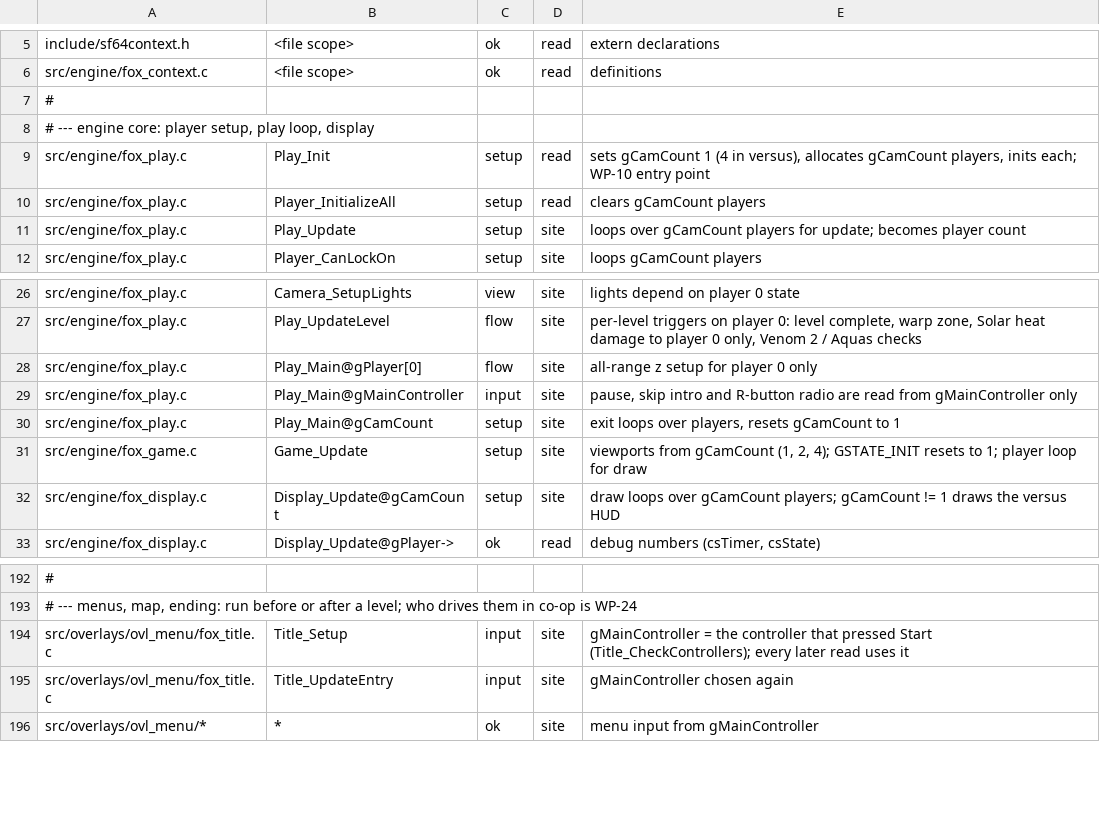
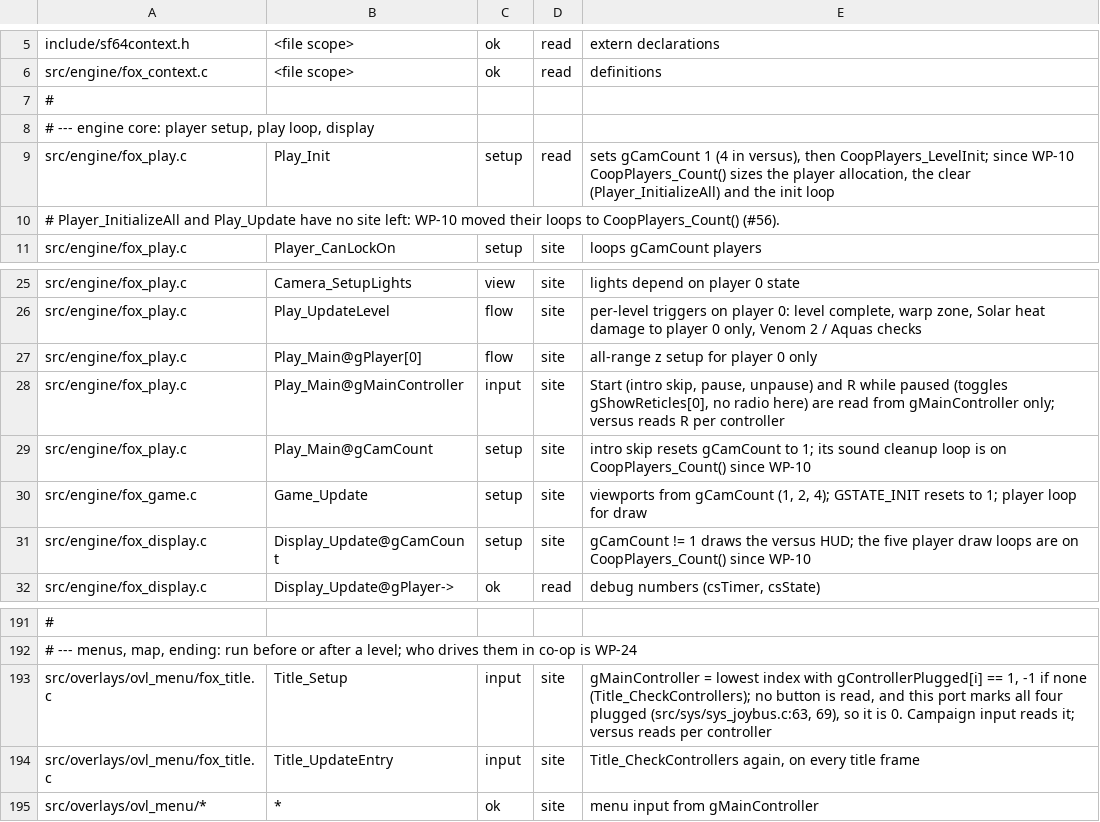
Before and after one commit to Clodmony/starship-coop, a TSV file: docs/coop/audit/sp-verdicts.tsv, drawn as a sheet; only a part is shown, gaps mark what is left out; removed rows and columns are numbered as before the commit, all else as after; the diff names each change by its address in the sheet, - before the commit and + after, or states it on an @@ line.

```diff
--- a/docs/coop/audit/sp-verdicts.tsv
+++ b/docs/coop/audit/sp-verdicts.tsv
-E9: …in versus), allocates gCamCount players, inits each; WP-10 entry point
+E9: …in versus), then CoopPlayers_LevelInit; since WP-10 CoopPlayers_Count() sizes the player allocation, the clear (Player_InitializeAll) and the init loop
-row 10: src/engine/fox_play.c | Player_InitializeAll | setup | read | clears gCamCount players
-row 11: src/engine/fox_play.c | Play_Update | setup | site | loops over gCamCount players for update; becomes player count
+row 10: # Player_InitializeAll and Play_Update have no site left: WP-10 moved their loops to CoopPlayers_Count() (#56).
-E28: pause, skip intro and R-button radio are read from gMainController only
+E28: Start (intro skip, pause, unpause) and R while paused (toggles gShowReticles[0], no radio here) are read from gMainController only; versus reads R per controller
-E29: exit loops over players, resets gCamCount to 1
+E29: intro skip resets gCamCount to 1; its sound cleanup loop is on CoopPlayers_Count() since WP-10
-E31: draw loops over gCamCount players; gCamCount != 1 draws the versus HUD
+E31: gCamCount != 1 draws the versus HUD; the five player draw loops are on CoopPlayers_Count() since WP-10
-E193: gMainController = the controller that pressed Start (Title_CheckControllers); every later read uses it
+E193: gMainController = lowest index with gControllerPlugged[i] == 1, -1 if none (Title_CheckControllers); no button is read, and this port marks all four plugged (src/sys/sys_joybus.c:63, 69), so it is 0. Campaign input reads it; versus reads per controller
-E194: gMainController chosen again
+E194: Title_CheckControllers again, on every title frame
```
Also changed, not shown: 4 other files.
